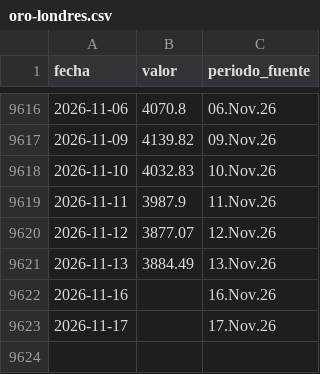
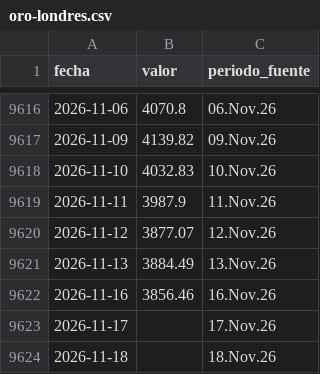
Before and after one commit to LizethRiveros/snapshot-peru, a CSV file: data/bcrp/oro-londres.csv, drawn as a sheet; only a part is shown, gaps mark what is left out.

```diff
--- a/data/bcrp/oro-londres.csv
+++ b/data/bcrp/oro-londres.csv
@@ -9621,3 +9621,4 @@ fecha,valor,periodo_fuente
 2026-11-13,3884.49,13.Nov.26
-2026-11-16,,16.Nov.26
+2026-11-16,3856.46,16.Nov.26
 2026-11-17,,17.Nov.26
+2026-11-18,,18.Nov.26
```
Also changed, not shown: data/bcrp/cobre-londres.csv, data/bcrp/plata-harman.csv, 7 other files.
